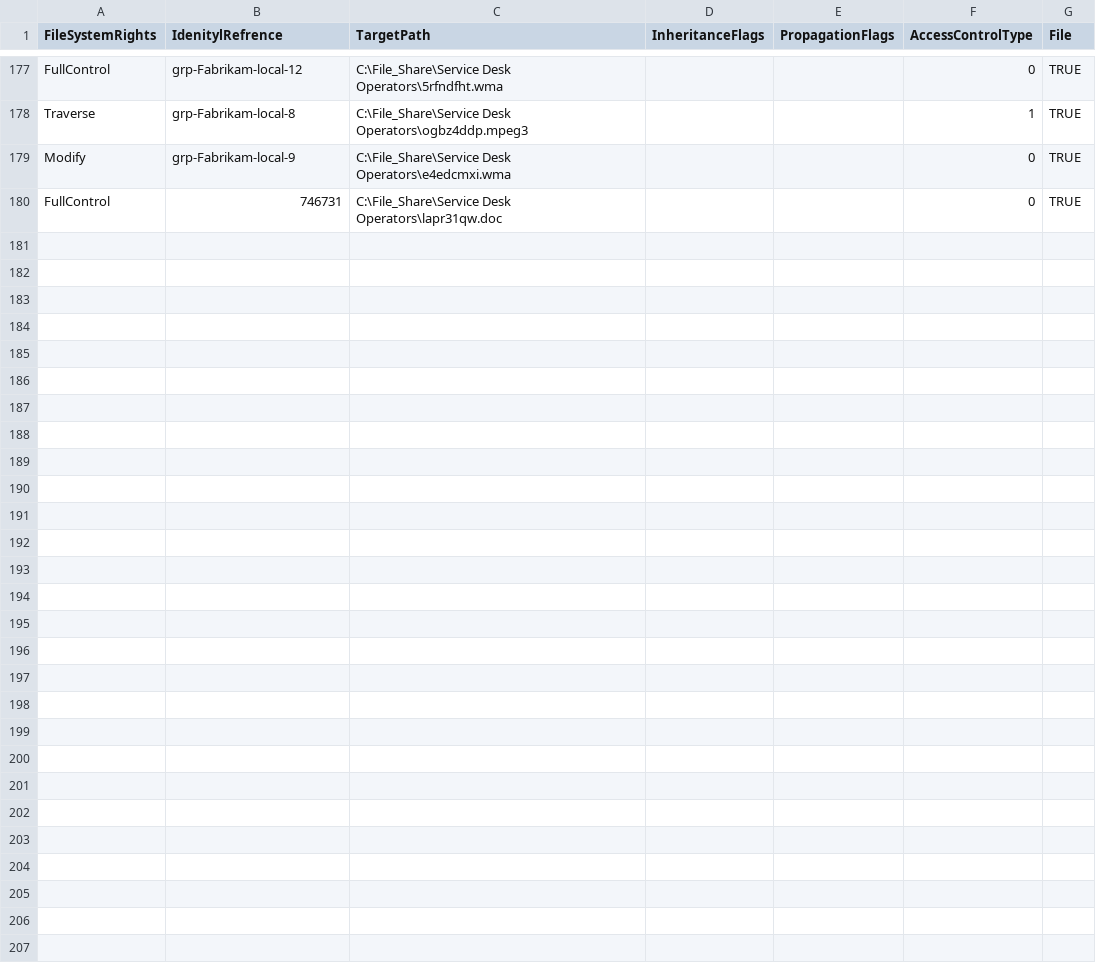
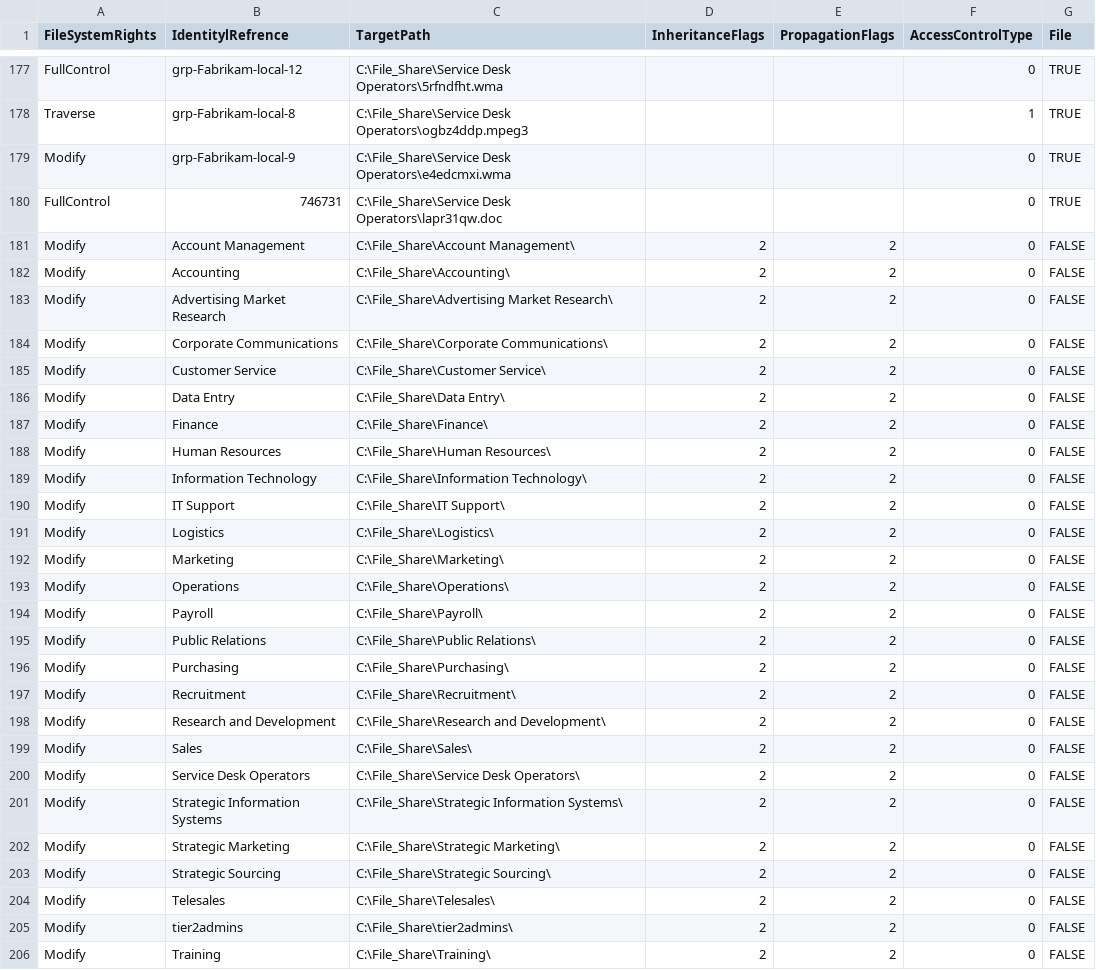
Before and after one commit to noendscripting/Labdeploy, a CSV file: CustomScripts/fabrikamad-file-permissions.csv, drawn as a sheet; only a part is shown, gaps mark what is left out; the diff names each change by its address in the sheet, - before the commit and + after, or states it on an @@ line.

```diff
--- a/CustomScripts/fabrikamad-file-permissions.csv
+++ b/CustomScripts/fabrikamad-file-permissions.csv
-B1: IdenitylRefrence
+B1: IdentitylRefrence
+row 181: Modify | Account Management | C:\File_Share\Account Management\ | 2 | 2 | 0 | FALSE
+row 182: Modify | Accounting | C:\File_Share\Accounting\ | 2 | 2 | 0 | FALSE
+row 183: Modify | Advertising Market Research | C:\File_Share\Advertising Market Research\ | 2 | 2 | 0 | FALSE
+row 184: Modify | Corporate Communications | C:\File_Share\Corporate Communications\ | 2 | 2 | 0 | FALSE
+row 185: Modify | Customer Service | C:\File_Share\Customer Service\ | 2 | 2 | 0 | FALSE
+row 186: Modify | Data Entry | C:\File_Share\Data Entry\ | 2 | 2 | 0 | FALSE
+row 187: Modify | Finance | C:\File_Share\Finance\ | 2 | 2 | 0 | FALSE
+row 188: Modify | Human Resources | C:\File_Share\Human Resources\ | 2 | 2 | 0 | FALSE
+row 189: Modify | Information Technology | C:\File_Share\Information Technology\ | 2 | 2 | 0 | FALSE
+row 190: Modify | IT Support | C:\File_Share\IT Support\ | 2 | 2 | 0 | FALSE
+row 191: Modify | Logistics | C:\File_Share\Logistics\ | 2 | 2 | 0 | FALSE
+row 192: Modify | Marketing | C:\File_Share\Marketing\ | 2 | 2 | 0 | FALSE
+row 193: Modify | Operations | C:\File_Share\Operations\ | 2 | 2 | 0 | FALSE
+row 194: Modify | Payroll | C:\File_Share\Payroll\ | 2 | 2 | 0 | FALSE
+row 195: Modify | Public Relations | C:\File_Share\Public Relations\ | 2 | 2 | 0 | FALSE
+row 196: Modify | Purchasing | C:\File_Share\Purchasing\ | 2 | 2 | 0 | FALSE
+row 197: Modify | Recruitment | C:\File_Share\Recruitment\ | 2 | 2 | 0 | FALSE
+row 198: Modify | Research and Development | C:\File_Share\Research and Development\ | 2 | 2 | 0 | FALSE
+row 199: Modify | Sales | C:\File_Share\Sales\ | 2 | 2 | 0 | FALSE
+row 200: Modify | Service Desk Operators | C:\File_Share\Service Desk Operators\ | 2 | 2 | 0 | FALSE
+row 201: Modify | Strategic Information Systems | C:\File_Share\Strategic Information Systems\ | 2 | 2 | 0 | FALSE
+row 202: Modify | Strategic Marketing | C:\File_Share\Strategic Marketing\ | 2 | 2 | 0 | FALSE
+row 203: Modify | Strategic Sourcing | C:\File_Share\Strategic Sourcing\ | 2 | 2 | 0 | FALSE
+row 204: Modify | Telesales | C:\File_Share\Telesales\ | 2 | 2 | 0 | FALSE
+row 205: Modify | tier2admins | C:\File_Share\tier2admins\ | 2 | 2 | 0 | FALSE
+row 206: Modify | Training | C:\File_Share\Training\ | 2 | 2 | 0 | FALSE
```
Also changed, not shown: CustomScripts/contosoad-file-permissions.csv, CustomScripts/contosoad-groups-members.csv, 10 other files.
